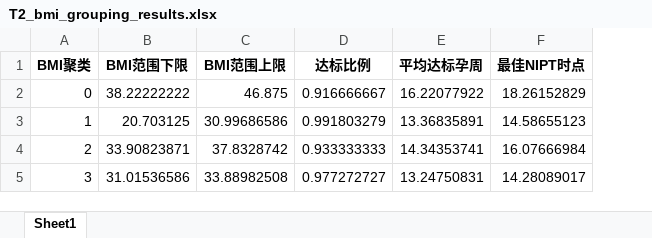
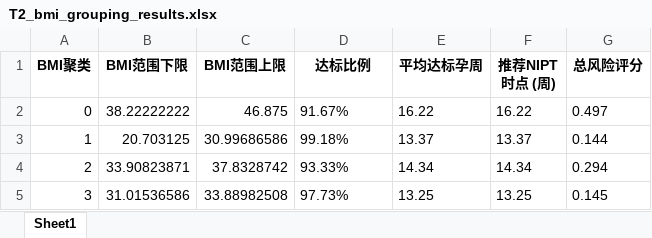
Before and after one commit to BI7KHI/CUMCM2025-C, an Excel workbook: results/T2_bmi_grouping_results.xlsx, sheet Sheet1, drawn as a sheet; values as stored, in another font and other column widths than the file's, no borders; removed rows and columns are numbered as before the commit, all else as after; the diff names each change by its address in the sheet, - before the commit and + after, or states it on an @@ line.

```diff
--- a/results/T2_bmi_grouping_results.xlsx (sheet Sheet1)
+++ b/results/T2_bmi_grouping_results.xlsx (sheet Sheet1)
-column F (最佳NIPT时点), rows 2-5: 18.26152829 | 14.58655123 | 16.07666984 | 14.28089017
+column F (推荐NIPT时点 (周)), rows 2-5: 16.22 | 13.37 | 14.34 | 13.25
+column G (总风险评分), rows 2-5: 0.497 | 0.144 | 0.294 | 0.145
-D2 (达标比例): 0.916666667
+D2 (达标比例): 91.67%
-E2 (平均达标孕周): 16.22077922
+E2 (平均达标孕周): 16.22
-D3 (达标比例): 0.991803279
+D3 (达标比例): 99.18%
-E3 (平均达标孕周): 13.36835891
+E3 (平均达标孕周): 13.37
-D4 (达标比例): 0.933333333
+D4 (达标比例): 93.33%
-E4 (平均达标孕周): 14.34353741
+E4 (平均达标孕周): 14.34
-D5 (达标比例): 0.977272727
+D5 (达标比例): 97.73%
-E5 (平均达标孕周): 13.24750831
+E5 (平均达标孕周): 13.25
```
Also changed, not shown: results/T1_correlation_results.xlsx, 32 other files.
